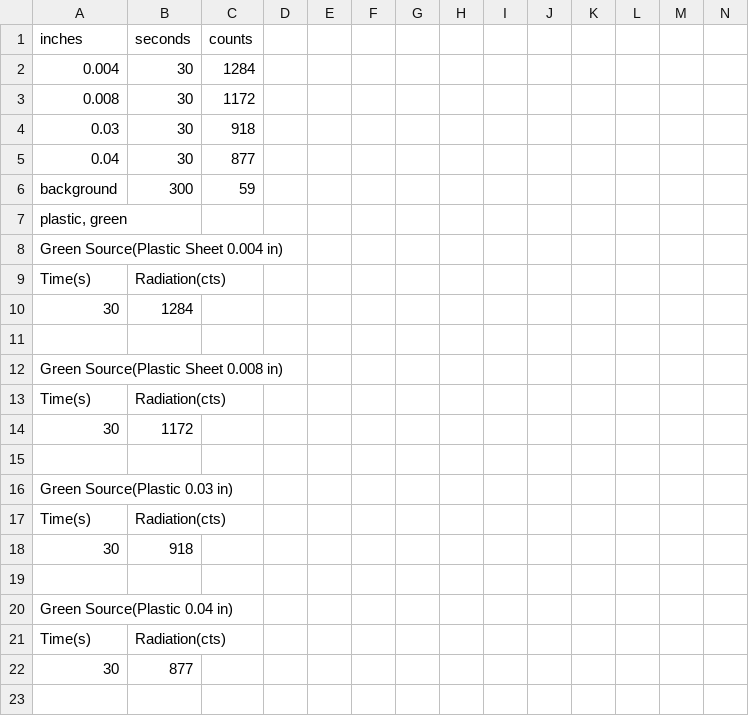
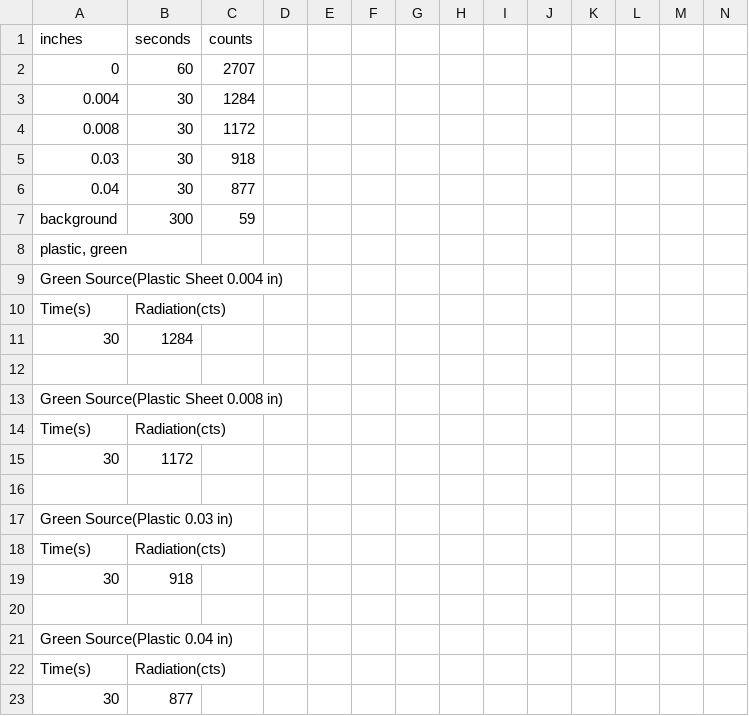
Before and after one commit to Exr0nProjects/pyerr, a CSV file: data/Actual Copy of Block 1 Nuclear Data - Plastic Green - Anuj.csv, drawn as a sheet; only a part is shown; rows hold the shown columns only; the diff names each change by its address in the sheet, - before the commit and + after, or states it on an @@ line.

Commit message:
fixed two picees of data

```diff
--- a/data/Actual Copy of Block 1 Nuclear Data - Plastic Green - Anuj.csv
+++ b/data/Actual Copy of Block 1 Nuclear Data - Plastic Green - Anuj.csv
+row 2: 0 | 60 | 2707
```
